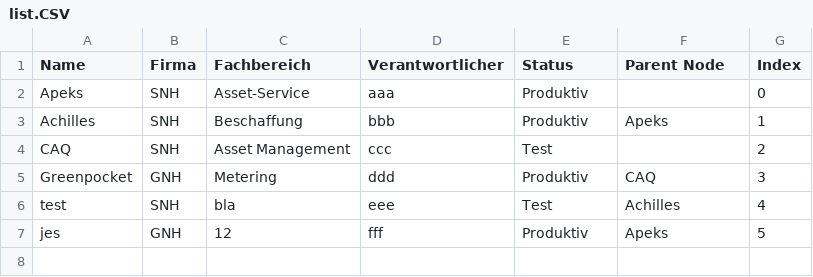
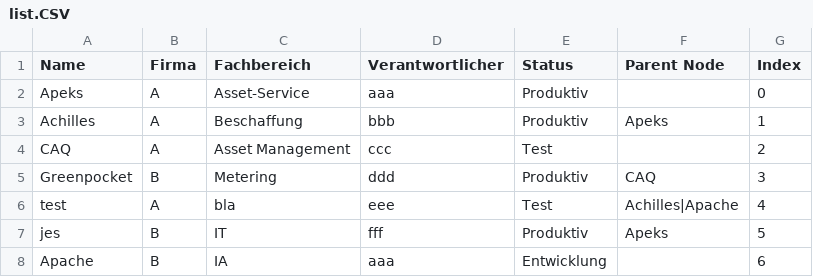
Before and after one commit to yoshiwarrior/NetworkGraph, a CSV file: list.CSV, drawn as a sheet.

Commit message:
Knoten können mehrere Parents haben

```diff
--- a/list.CSV
+++ b/list.CSV
@@ -1,7 +1,8 @@
 Name;Firma;Fachbereich;Verantwortlicher;Status;Parent Node;Index
-Apeks;SNH;Asset-Service;aaa;Produktiv;;0
-Achilles;SNH;Beschaffung;bbb;Produktiv;Apeks;1
-CAQ;SNH;Asset Management;ccc;Test;;2
-Greenpocket;GNH;Metering;ddd;Produktiv;CAQ;3
-test;SNH;bla;eee;Test;Achilles;4
-jes;GNH;12;fff;Produktiv;Apeks;5
+Apeks;A;Asset-Service;aaa;Produktiv;;0
+Achilles;A;Beschaffung;bbb;Produktiv;Apeks;1
+CAQ;A;Asset Management;ccc;Test;;2
+Greenpocket;B;Metering;ddd;Produktiv;CAQ;3
+test;A;bla;eee;Test;Achilles|Apache;4
+jes;B;IT;fff;Produktiv;Apeks;5
+Apache;B;IA;aaa;Entwicklung;;6
```
Also changed, not shown: 2 other files.
